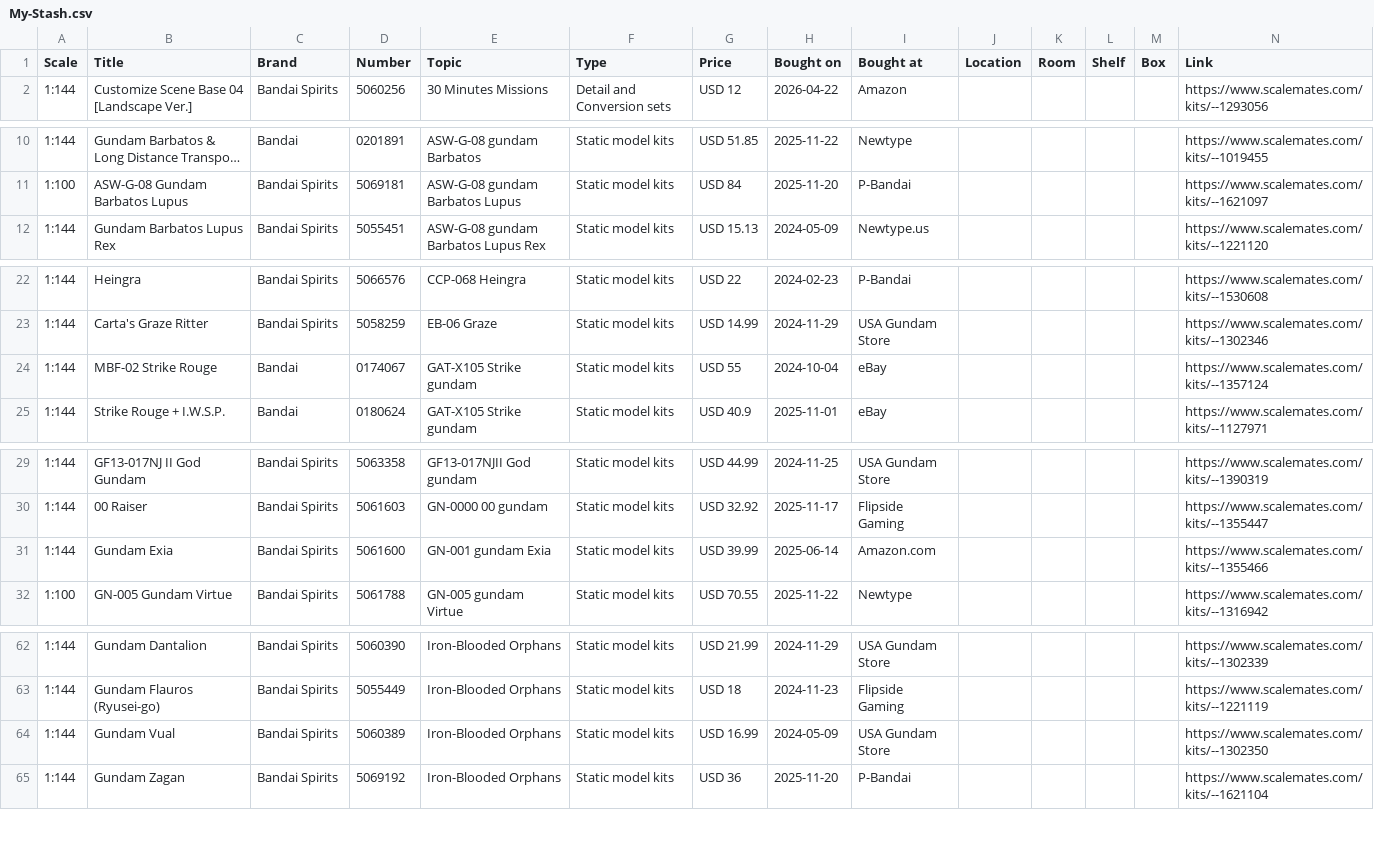
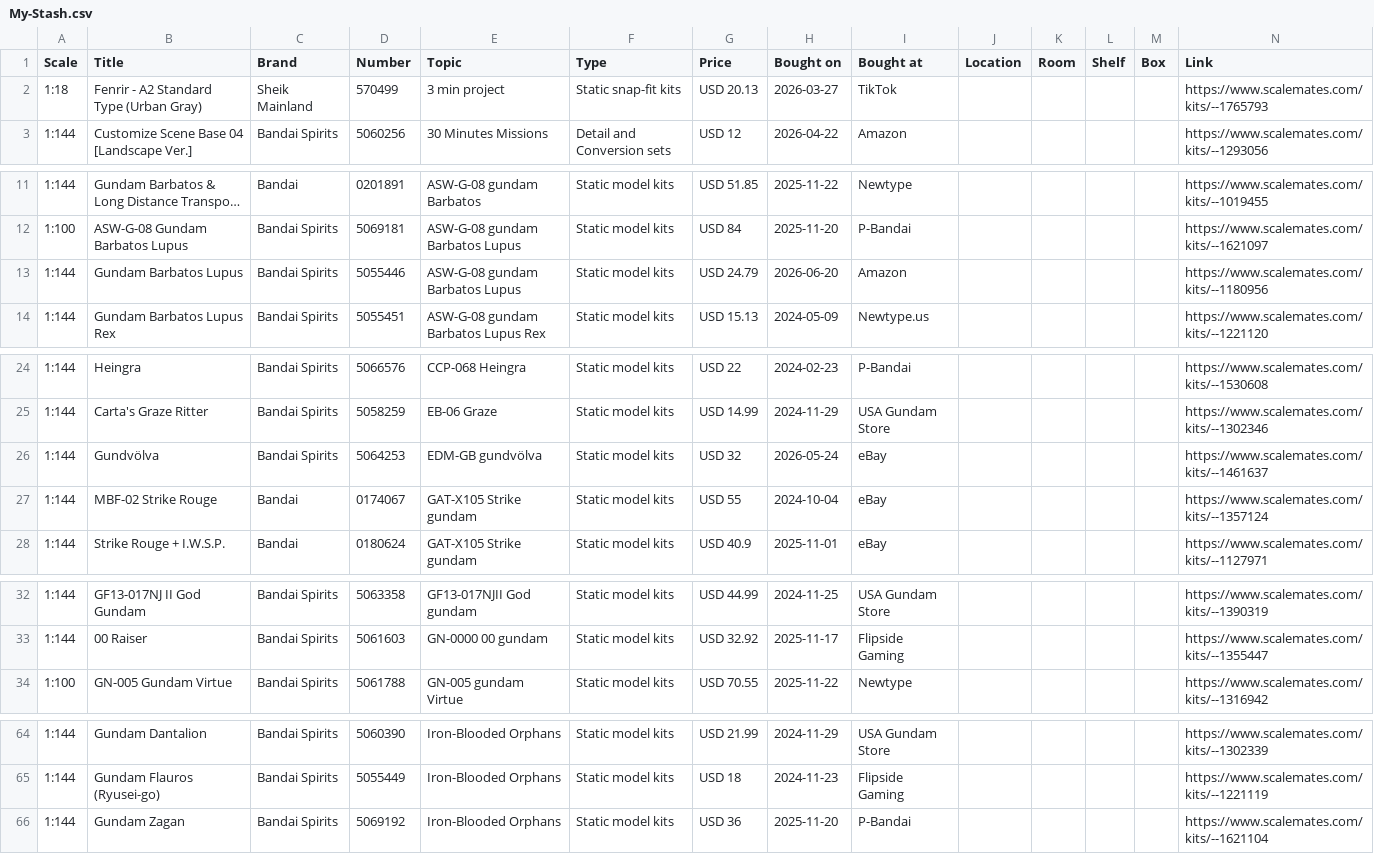
Before and after one commit to chrishub363/gunpla_collection, a CSV file: db/seeds/My-Stash.csv, drawn as a sheet; only a part is shown, gaps mark what is left out; long unchanged cells end in …; removed rows and columns are numbered as before the commit, all else as after; the diff covers the shown part only; the diff names each change by its address in the sheet, - before the commit and + after, or states it on an @@ line.

```diff
--- a/db/seeds/My-Stash.csv
+++ b/db/seeds/My-Stash.csv
+row 2: 1:18 | Fenrir - A2 Standard Type (Urban Gray) | Sheik Mainland | 570499 | 3 min project | Static snap-fit kits | USD 20.13 | 2026-03-27 | TikTok |  |  |  |  | https://www.scalemates.com/kits/--1765793
+row 13: 1:144 | Gundam Barbatos Lupus | Bandai Spirits | 5055446 | ASW-G-08 gundam Barbatos Lupus | Static model kits | USD 24.79 | 2026-06-20 | Amazon |  |  |  |  | https://www.scalemates.com/kits/--1180956
+row 26: 1:144 | Gundvölva | Bandai Spirits | 5064253 | EDM-GB gundvölva | Static model kits | USD 32 | 2026-05-24 | eBay |  |  |  |  | https://www.scalemates.com/kits/--1461637
-row 31: 1:144 | Gundam Exia | Bandai Spirits | 5061600 | GN-001 gundam Exia | Static model kits | USD 39.99 | 2025-06-14 | Amazon.com |  |  |  |  | https://www.scalemates.com/kits/--1355466
-row 64: 1:144 | Gundam Vual | Bandai Spirits | 5060389 | Iron-Blooded Orphans | Static model kits | USD 16.99 | 2024-05-09 | USA Gundam Store |  |  |  |  | https://www.scalemates.com/kits/--1302350
```
Also changed, not shown: 1 added row and 1 removed row elsewhere in this file, db/seeds/My-Completed.csv, db/seeds/My-Started.csv, 36 other files.
